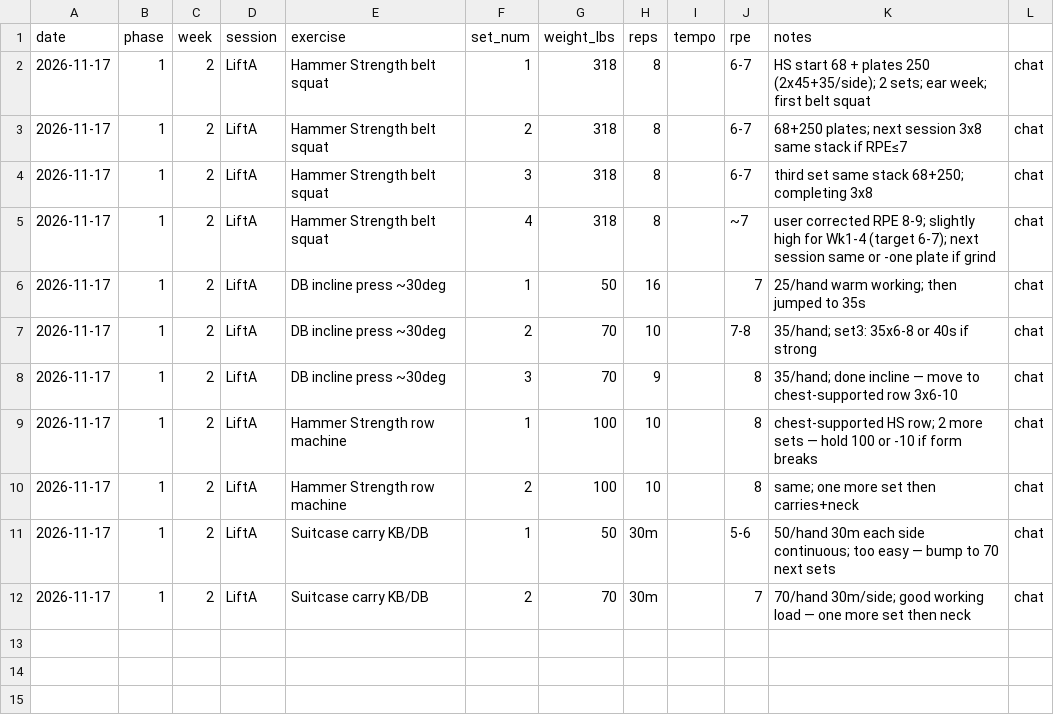
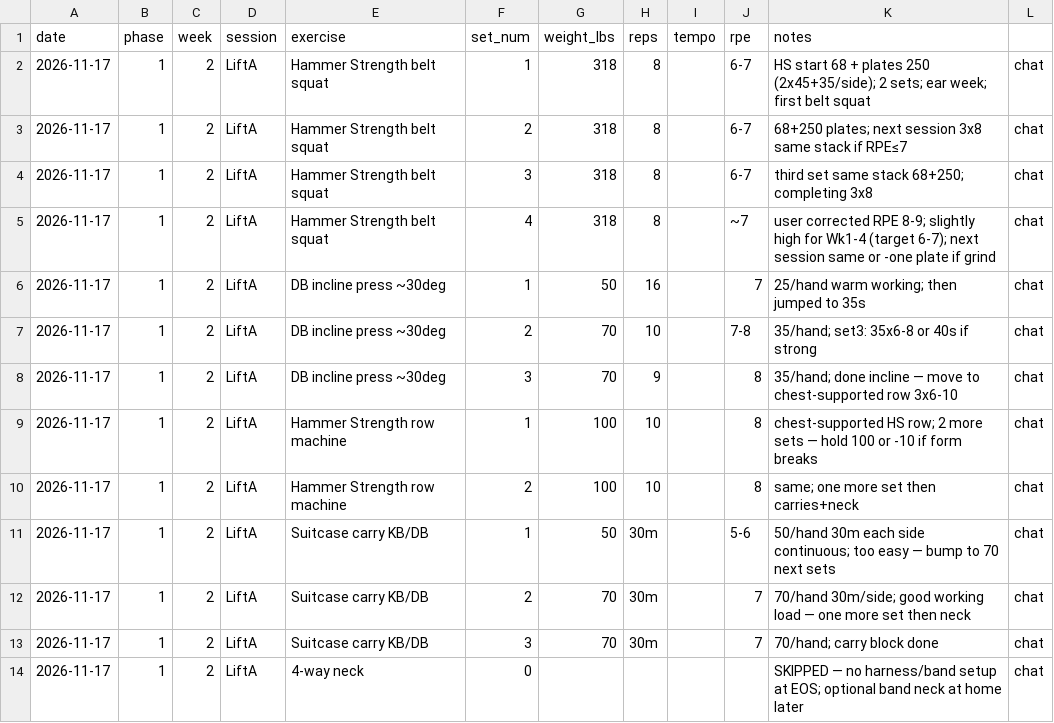
Before and after one commit to kay-rey/athlete-os, a CSV file: journal/lifting.csv, drawn as a sheet.

```diff
--- a/journal/lifting.csv
+++ b/journal/lifting.csv
@@ -12 +12,3 @@ date,phase,week,session,exercise,set_num,weight_lbs,reps,tempo,rpe,notes
 2026-11-17,1,2,LiftA,Suitcase carry KB/DB,2,70,30m,,7,70/hand 30m/side; good working load — one more set then neck,chat
+2026-11-17,1,2,LiftA,Suitcase carry KB/DB,3,70,30m,,7,70/hand; carry block done,chat
+2026-11-17,1,2,LiftA,4-way neck,0,,, ,,SKIPPED — no harness/band setup at EOS; optional band neck at home later,chat
```
